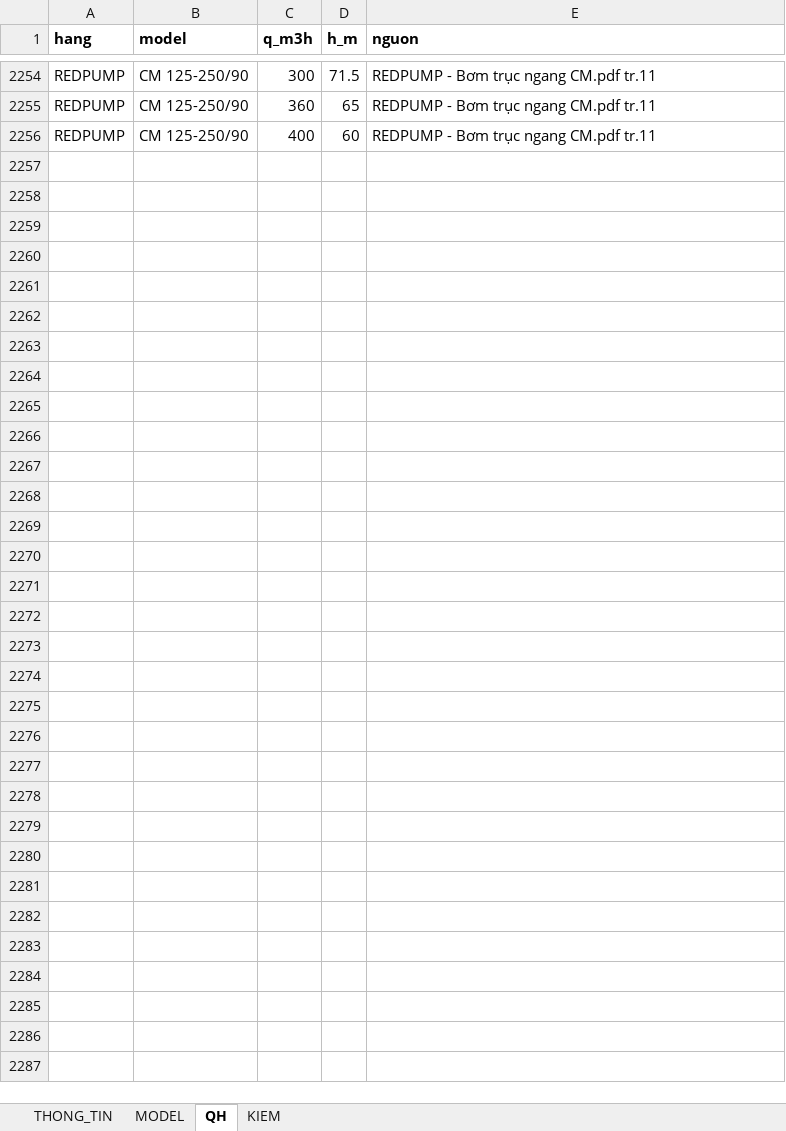
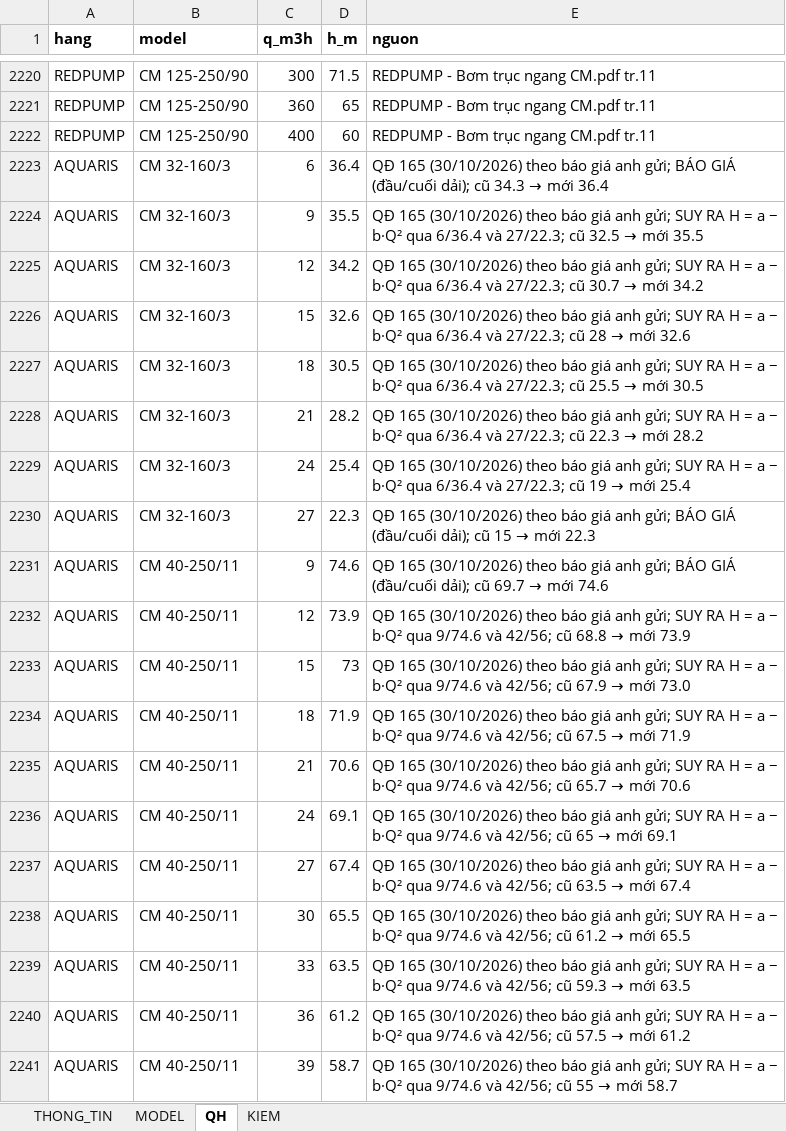
Before and after one commit to trungvip01951-lgtm/sua-catalogue, an Excel workbook: kho/DU_LIEU/CM.xlsx, sheet QH, drawn as a sheet; only a part is shown, gaps mark what is left out; values as stored, in another font and other column widths than the file's, no borders; the diff covers the shown part only; the diff names each change by its address in the sheet, - before the commit and + after, or states it on an @@ line.

```diff
--- a/kho/DU_LIEU/CM.xlsx (sheet QH)
+++ b/kho/DU_LIEU/CM.xlsx (sheet QH)
+row 2223: AQUARIS | CM 32-160/3 | 6 | 36.4 | QĐ 165 (30/10/2026) theo báo giá anh gửi; BÁO GIÁ (đầu/cuối dải); cũ 34.3 → mới 36.4
+row 2224: AQUARIS | CM 32-160/3 | 9 | 35.5 | QĐ 165 (30/10/2026) theo báo giá anh gửi; SUY RA H = a − b·Q² qua 6/36.4 và 27/22.3; cũ 32.5 → mới 35.5
+row 2225: AQUARIS | CM 32-160/3 | 12 | 34.2 | QĐ 165 (30/10/2026) theo báo giá anh gửi; SUY RA H = a − b·Q² qua 6/36.4 và 27/22.3; cũ 30.7 → mới 34.2
+row 2226: AQUARIS | CM 32-160/3 | 15 | 32.6 | QĐ 165 (30/10/2026) theo báo giá anh gửi; SUY RA H = a − b·Q² qua 6/36.4 và 27/22.3; cũ 28 → mới 32.6
+row 2227: AQUARIS | CM 32-160/3 | 18 | 30.5 | QĐ 165 (30/10/2026) theo báo giá anh gửi; SUY RA H = a − b·Q² qua 6/36.4 và 27/22.3; cũ 25.5 → mới 30.5
+row 2228: AQUARIS | CM 32-160/3 | 21 | 28.2 | QĐ 165 (30/10/2026) theo báo giá anh gửi; SUY RA H = a − b·Q² qua 6/36.4 và 27/22.3; cũ 22.3 → mới 28.2
+row 2229: AQUARIS | CM 32-160/3 | 24 | 25.4 | QĐ 165 (30/10/2026) theo báo giá anh gửi; SUY RA H = a − b·Q² qua 6/36.4 và 27/22.3; cũ 19 → mới 25.4
+row 2230: AQUARIS | CM 32-160/3 | 27 | 22.3 | QĐ 165 (30/10/2026) theo báo giá anh gửi; BÁO GIÁ (đầu/cuối dải); cũ 15 → mới 22.3
+row 2231: AQUARIS | CM 40-250/11 | 9 | 74.6 | QĐ 165 (30/10/2026) theo báo giá anh gửi; BÁO GIÁ (đầu/cuối dải); cũ 69.7 → mới 74.6
+row 2232: AQUARIS | CM 40-250/11 | 12 | 73.9 | QĐ 165 (30/10/2026) theo báo giá anh gửi; SUY RA H = a − b·Q² qua 9/74.6 và 42/56; cũ 68.8 → mới 73.9
+row 2233: AQUARIS | CM 40-250/11 | 15 | 73 | QĐ 165 (30/10/2026) theo báo giá anh gửi; SUY RA H = a − b·Q² qua 9/74.6 và 42/56; cũ 67.9 → mới 73.0
+row 2234: AQUARIS | CM 40-250/11 | 18 | 71.9 | QĐ 165 (30/10/2026) theo báo giá anh gửi; SUY RA H = a − b·Q² qua 9/74.6 và 42/56; cũ 67.5 → mới 71.9
+row 2235: AQUARIS | CM 40-250/11 | 21 | 70.6 | QĐ 165 (30/10/2026) theo báo giá anh gửi; SUY RA H = a − b·Q² qua 9/74.6 và 42/56; cũ 65.7 → mới 70.6
+row 2236: AQUARIS | CM 40-250/11 | 24 | 69.1 | QĐ 165 (30/10/2026) theo báo giá anh gửi; SUY RA H = a − b·Q² qua 9/74.6 và 42/56; cũ 65 → mới 69.1
+row 2237: AQUARIS | CM 40-250/11 | 27 | 67.4 | QĐ 165 (30/10/2026) theo báo giá anh gửi; SUY RA H = a − b·Q² qua 9/74.6 và 42/56; cũ 63.5 → mới 67.4
+row 2238: AQUARIS | CM 40-250/11 | 30 | 65.5 | QĐ 165 (30/10/2026) theo báo giá anh gửi; SUY RA H = a − b·Q² qua 9/74.6 và 42/56; cũ 61.2 → mới 65.5
+row 2239: AQUARIS | CM 40-250/11 | 33 | 63.5 | QĐ 165 (30/10/2026) theo báo giá anh gửi; SUY RA H = a − b·Q² qua 9/74.6 và 42/56; cũ 59.3 → mới 63.5
+row 2240: AQUARIS | CM 40-250/11 | 36 | 61.2 | QĐ 165 (30/10/2026) theo báo giá anh gửi; SUY RA H = a − b·Q² qua 9/74.6 và 42/56; cũ 57.5 → mới 61.2
+row 2241: AQUARIS | CM 40-250/11 | 39 | 58.7 | QĐ 165 (30/10/2026) theo báo giá anh gửi; SUY RA H = a − b·Q² qua 9/74.6 và 42/56; cũ 55 → mới 58.7
```
Also changed, not shown: 12 added rows and 34 removed rows elsewhere in this sheet, 13 other files.
